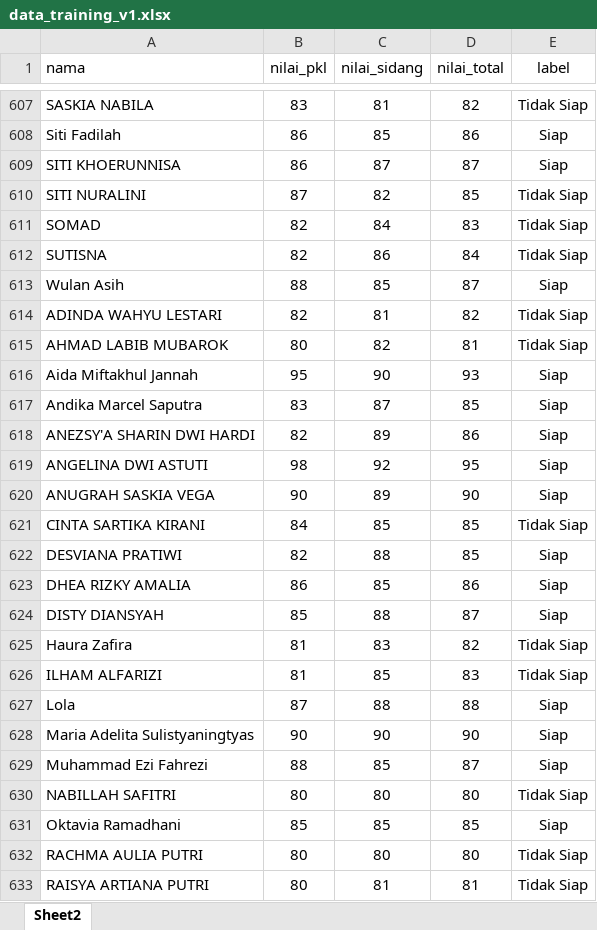
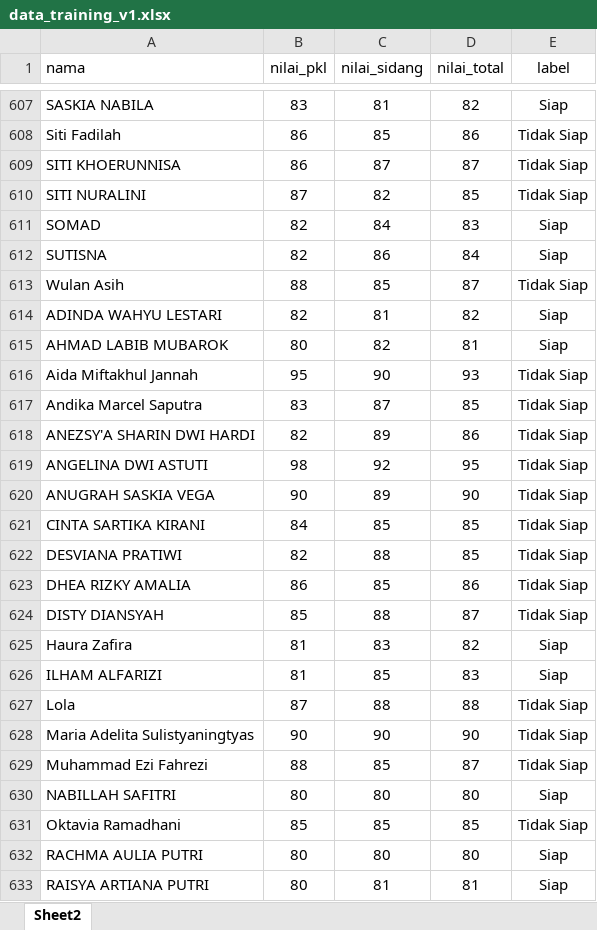
Before and after one commit to titotriatmojo/simpel-5, an Excel workbook: public/training_data/data_training_v1.xlsx, sheet Sheet2, drawn as a sheet; only a part is shown, gaps mark what is left out; values as stored, in another font and other column widths than the file's, no borders; the diff covers the shown part only; the diff names each change by its address in the sheet, - before the commit and + after, or states it on an @@ line.

```diff
--- a/public/training_data/data_training_v1.xlsx (sheet Sheet2)
+++ b/public/training_data/data_training_v1.xlsx (sheet Sheet2)
-E607 (label): Tidak Siap
+E607 (label): Siap
-E608:E609 (label): Siap
+E608:E609 (label): Tidak Siap
-E611:E612 (label): Tidak Siap
+E611:E612 (label): Siap
-E613 (label): Siap
+E613 (label): Tidak Siap
-E614:E615 (label): Tidak Siap
+E614:E615 (label): Siap
-E616:E620 (label): Siap
+E616:E620 (label): Tidak Siap
-E622:E624 (label): Siap
+E622:E624 (label): Tidak Siap
-E625:E626 (label): Tidak Siap
+E625:E626 (label): Siap
-E627:E629 (label): Siap
+E627:E629 (label): Tidak Siap
-E630 (label): Tidak Siap
+E630 (label): Siap
-E631 (label): Siap
+E631 (label): Tidak Siap
-E632:E633 (label): Tidak Siap
+E632:E633 (label): Siap
```
Also changed, not shown: 69 edited cells and cell formats elsewhere in this sheet, 6 other files.
